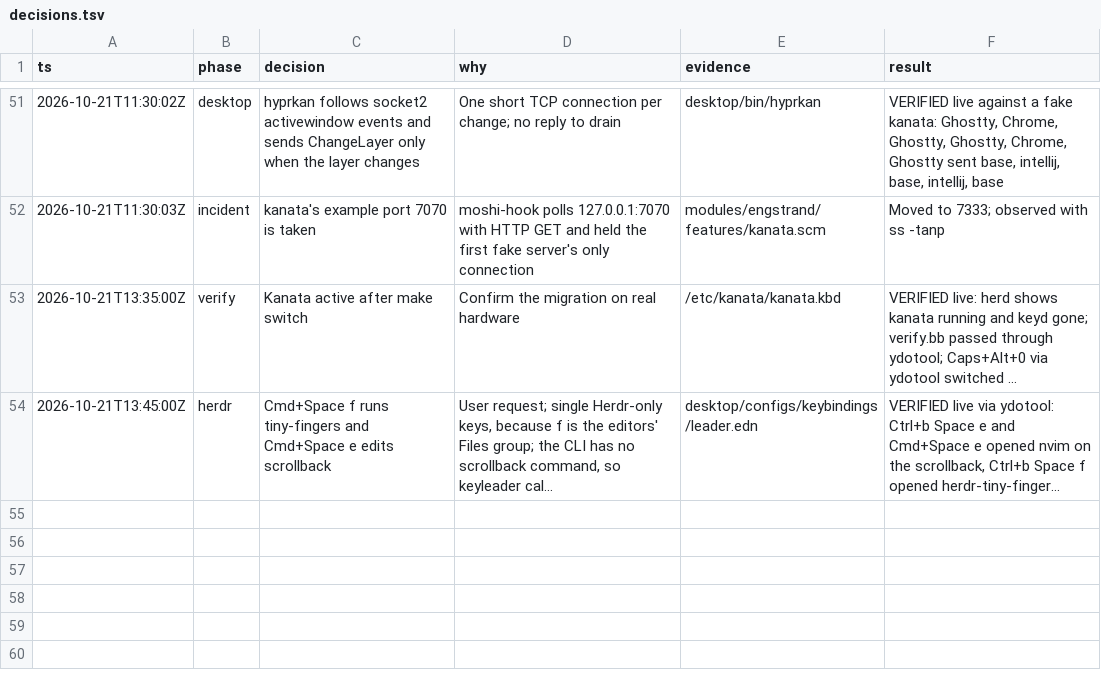
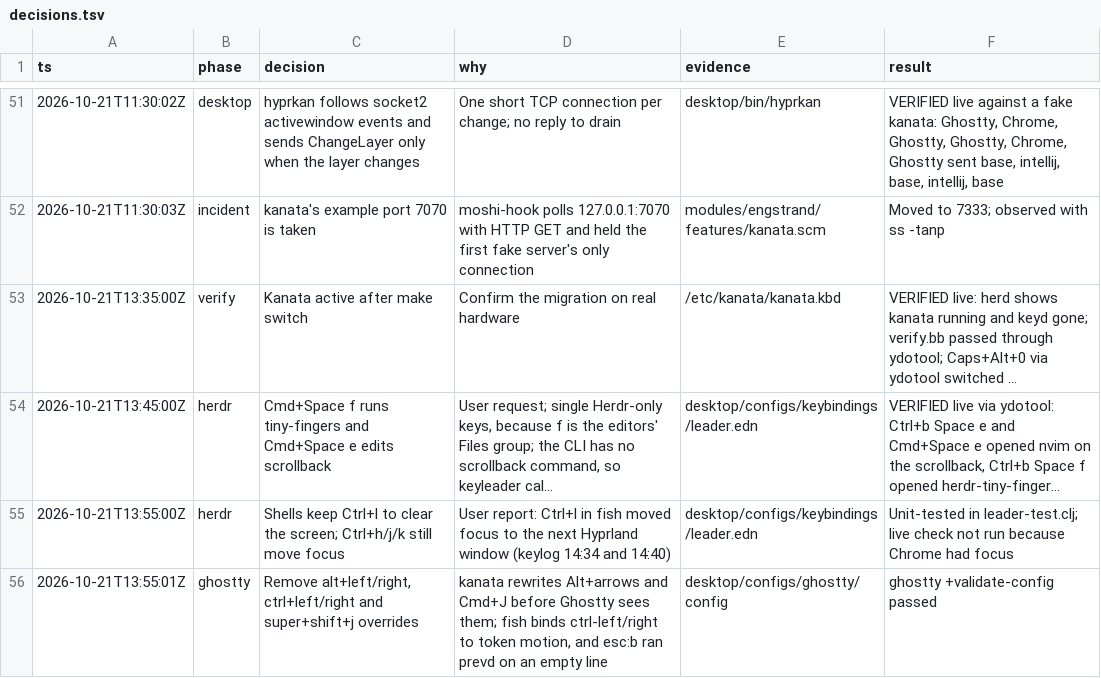
Before and after one commit to doueng/guix, a TSV file: desktop/build/keybindings/decisions.tsv, drawn as a sheet; only a part is shown, gaps mark what is left out; long unchanged cells end in …; the diff names each change by its address in the sheet, - before the commit and + after, or states it on an @@ line.

Commit message:
keybindings: shells keep Ctrl+l; drop Ghostty overrides that kanata or fish make dead
Herdr forwarded no Ctrl key to fish, so Ctrl+l moved focus to the next
Hyprland window. Shells now get Ctrl+l only; Ctrl+h/j/k still move focus.

kanata rewrites Alt+arrows and Cmd+J before Ghostty sees them, so those
bindings never fired. fish binds Ctrl+Left/Right itself, and Ghostty's esc:b
ran prevd on an empty fish line.

```diff
--- a/desktop/build/keybindings/decisions.tsv
+++ b/desktop/build/keybindings/decisions.tsv
+row 55: 2026-10-21T13:55:00Z | herdr | Shells keep Ctrl+l to clear the screen; Ctrl+h/j/k still move focus | User report: Ctrl+l in fish moved focus to the next Hyprland window (keylog 14:34 and 14:40) | desktop/configs/keybindings/leader.edn | Unit-tested in leader-test.clj; live check not run because Chrome had focus
+row 56: 2026-10-21T13:55:01Z | ghostty | Remove alt+left/right, ctrl+left/right and super+shift+j overrides | kanata rewrites Alt+arrows and Cmd+J before Ghostty sees them; fish binds ctrl-left/right to token motion, and esc:b ran prevd on an empty line | desktop/configs/ghostty/config | ghostty +validate-config passed
```
Also changed, not shown: 8 other files.
